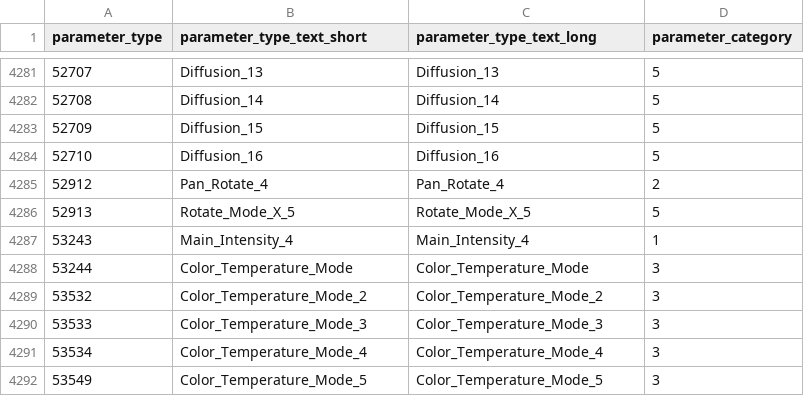
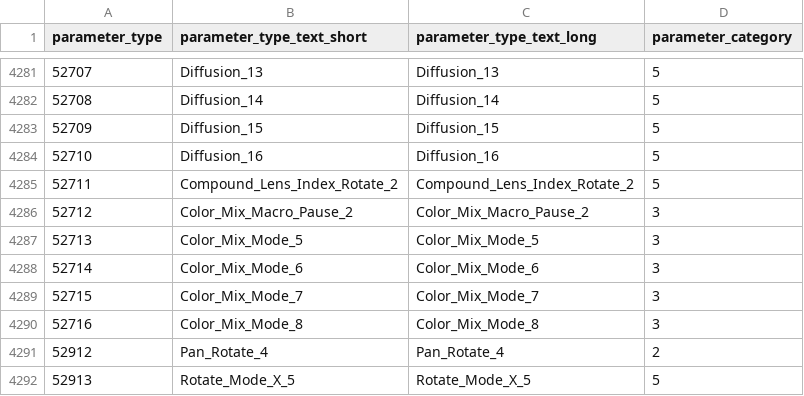
Before and after one commit to JohannesRegneri/EOS-Parameters, a CSV file: eos_parameters.csv, drawn as a sheet; only a part is shown, gaps mark what is left out; the shorter side is filled out with more unchanged rows.

```diff
--- a/eos_parameters.csv
+++ b/eos_parameters.csv
@@ -4284,2 +4284,8 @@ parameter_type,parameter_type_text_short,parameter_type_text_long,parameter_cate
 52710,Diffusion_16,Diffusion_16,5
+52711,Compound_Lens_Index_Rotate_2,Compound_Lens_Index_Rotate_2,5
+52712,Color_Mix_Macro_Pause_2,Color_Mix_Macro_Pause_2,3
+52713,Color_Mix_Mode_5,Color_Mix_Mode_5,3
+52714,Color_Mix_Mode_6,Color_Mix_Mode_6,3
+52715,Color_Mix_Mode_7,Color_Mix_Mode_7,3
+52716,Color_Mix_Mode_8,Color_Mix_Mode_8,3
 52912,Pan_Rotate_4,Pan_Rotate_4,2
```
Also changed, not shown: 1 other file.
